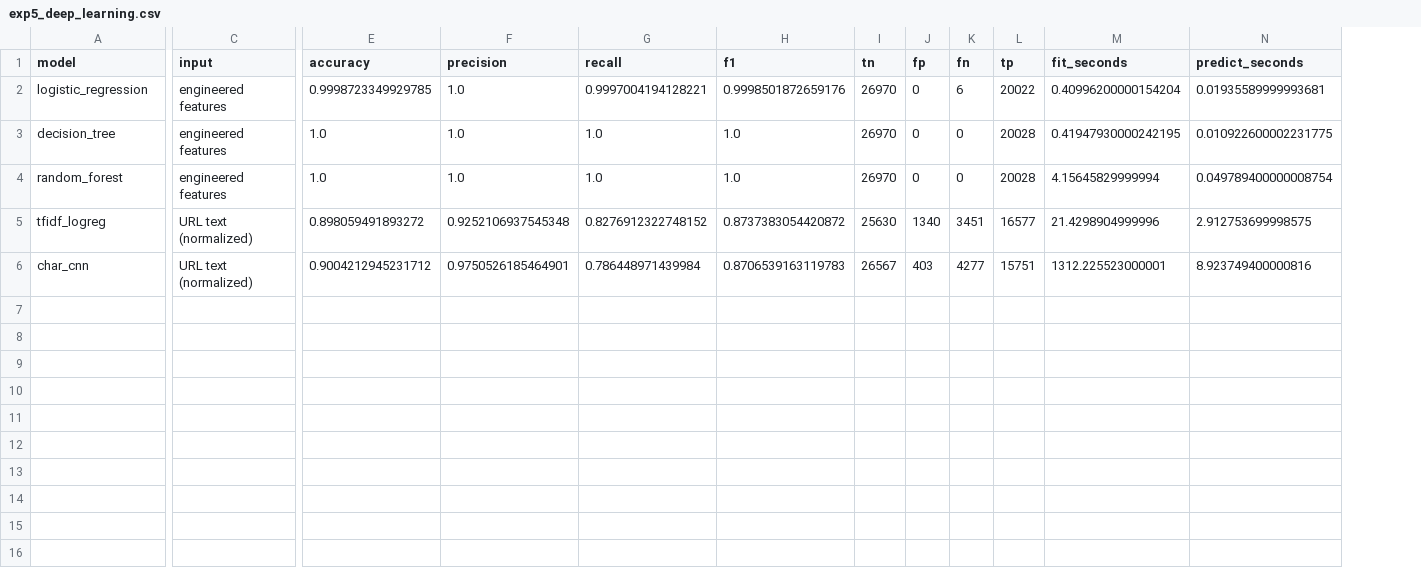
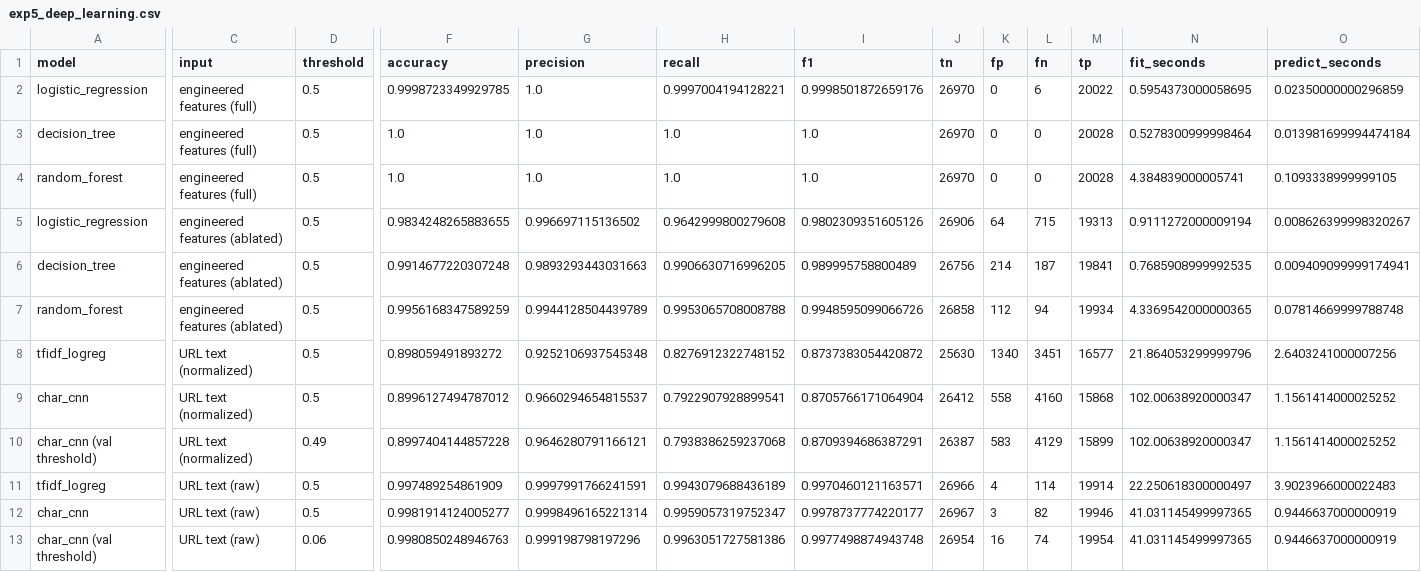
Before and after one commit to Kyzzo/PhishingSiteDetection, a CSV file: results/tables/exp5_deep_learning.csv, drawn as a sheet; only a part is shown, gaps mark what is left out; addresses are those after the commit; rows hold the shown columns only; the diff names each change by its address in the sheet, - before the commit and + after, or states it on an @@ line.

Commit message:
Exp 5: validation threshold, 15-epoch cap, per-experiment figure folders
CharCNNClassifier trains up to 15 epochs and picks the F1-maximizing decision threshold on its validation slice (0.49 for normalized URLs; recall 0.792 -> 0.794). Experiment 5 reports the CNN at 0.5 and at that threshold, runs LR/DT/RF on both feature sets, and saves a confusion matrix for every row. Figures now go to results/figures/<exp>/ via config.figures_dir(); Experiment 3 moved there and the old top-level images are removed. plot_confusion_matrix shows whole numbers (20028, not 2e+04) and accepts y_pred. CNN reruns on GPU (102 s vs 1,312 s on CPU); Experiment 3 results unchanged.

```diff
--- a/results/tables/exp5_deep_learning.csv
+++ b/results/tables/exp5_deep_learning.csv
+column D (threshold), rows 2-4: all 0.5; rows 8-9: 0.5 | 0.5
-C2:C4 (input): engineered features
+C2:C4 (input): engineered features (full)
-N2 (fit_seconds): 0.40996200000154204
+N2 (fit_seconds): 0.5954373000058695
-O2 (predict_seconds): 0.01935589999993681
+O2 (predict_seconds): 0.02350000000296859
-N3 (fit_seconds): 0.41947930000242195
+N3 (fit_seconds): 0.5278300999998464
-O3 (predict_seconds): 0.010922600002231775
+O3 (predict_seconds): 0.013981699994474184
-N4 (fit_seconds): 4.15645829999994
+N4 (fit_seconds): 4.384839000005741
-O4 (predict_seconds): 0.049789400000008754
+O4 (predict_seconds): 0.1093338999999105
+row 5: logistic_regression | engineered features (ablated) | 0.5 | 0.9834248265883655 | 0.996697115136502 | 0.9642999800279608 | 0.9802309351605126 | 26906 | 64 | 715 | 19313 | 0.9111272000009194 | 0.008626399998320267
+row 6: decision_tree | engineered features (ablated) | 0.5 | 0.9914677220307248 | 0.9893293443031663 | 0.9906630716996205 | 0.989995758800489 | 26756 | 214 | 187 | 19841 | 0.7685908999992535 | 0.009409099999174941
+row 7: random_forest | engineered features (ablated) | 0.5 | 0.9956168347589259 | 0.9944128504439789 | 0.9953065708008788 | 0.9948595099066726 | 26858 | 112 | 94 | 19934 | 4.3369542000000365 | 0.07814669999788748
-N8 (fit_seconds): 21.4298904999996
+N8 (fit_seconds): 21.864053299999796
-O8 (predict_seconds): 2.912753699998575
+O8 (predict_seconds): 2.6403241000007256
-F9 (accuracy): 0.9004212945231712
+F9 (accuracy): 0.8996127494787012
-G9 (precision): 0.9750526185464901
+G9 (precision): 0.9660294654815537
-H9 (recall): 0.786448971439984
+H9 (recall): 0.7922907928899541
-I9 (f1): 0.8706539163119783
+I9 (f1): 0.8705766171064904
-J9 (tn): 26567
+J9 (tn): 26412
-K9 (fp): 403
+K9 (fp): 558
-L9 (fn): 4277
+L9 (fn): 4160
-M9 (tp): 15751
+M9 (tp): 15868
-N9 (fit_seconds): 1312.225523000001
+N9 (fit_seconds): 102.00638920000347
-O9 (predict_seconds): 8.923749400000816
+O9 (predict_seconds): 1.1561414000025252
+row 10: char_cnn (val threshold) | URL text (normalized) | 0.49 | 0.8997404144857228 | 0.9646280791166121 | 0.7938386259237068 | 0.8709394686387291 | 26387 | 583 | 4129 | 15899 | 102.00638920000347 | 1.1561414000025252
+row 11: tfidf_logreg | URL text (raw) | 0.5 | 0.997489254861909 | 0.9997991766241591 | 0.9943079688436189 | 0.9970460121163571 | 26966 | 4 | 114 | 19914 | 22.250618300000497 | 3.9023966000022483
+row 12: char_cnn | URL text (raw) | 0.5 | 0.9981914124005277 | 0.9998496165221314 | 0.9959057319752347 | 0.9978737774220177 | 26967 | 3 | 82 | 19946 | 41.031145499997365 | 0.9446637000000919
+row 13: char_cnn (val threshold) | URL text (raw) | 0.06 | 0.9980850248946763 | 0.999198798197296 | 0.9963051727581386 | 0.9977498874943748 | 26954 | 16 | 74 | 19954 | 41.031145499997365 | 0.9446637000000919
```
Also changed, not shown: results/tables/exp3_tuning.csv, results/tables/exp5_char_cnn_history_normalized.csv, 36 other files.
